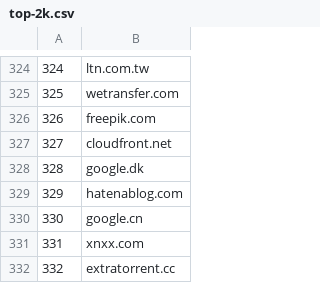
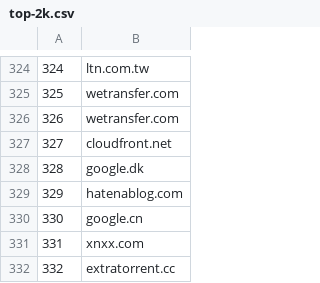
Before and after one commit to cnsuhao/SSOScraping, a CSV file: data/top-2k.csv, drawn as a sheet; only a part is shown, gaps mark what is left out.

Commit message:
in progress with nightmare

```diff
--- a/data/top-2k.csv
+++ b/data/top-2k.csv
@@ -325,3 +325,3 @@
 325,wetransfer.com
-326,freepik.com
+326,wetransfer.com
 327,cloudfront.net
```
